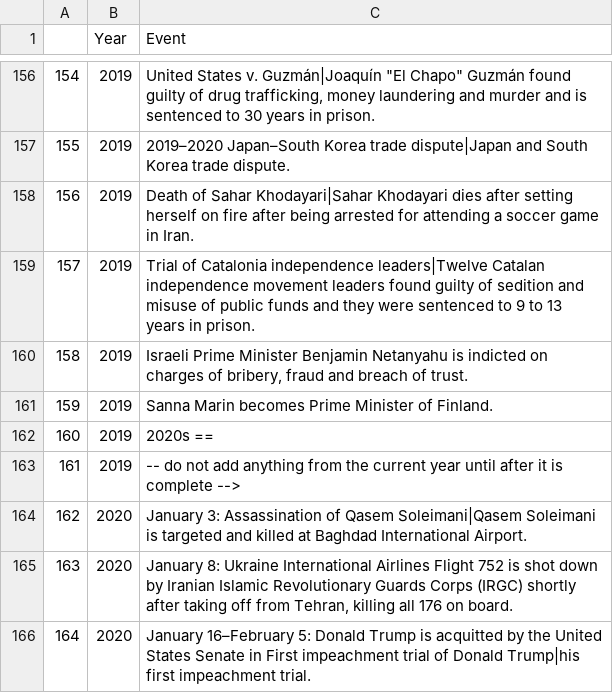
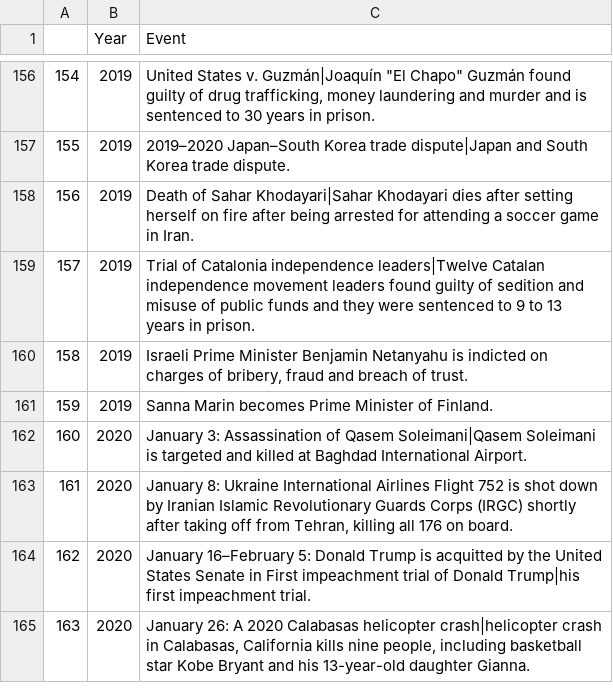
Before and after one commit to epfl-ada/ada-2022-project-chromegoldfish, a CSV file: datasets/wiki_events.csv, drawn as a sheet; only a part is shown, gaps mark what is left out; the shorter side is filled out with more unchanged rows; removed rows and columns are numbered as before the commit, all else as after; the diff names each change by its address in the sheet, - before the commit and + after, or states it on an @@ line.

Commit message:
debugging of extraction of wiki article

```diff
--- a/datasets/wiki_events.csv
+++ b/datasets/wiki_events.csv
-row 162: 160 | 2019 | 2020s ==
-row 163: 161 | 2019 | -- do not add anything from the current year until after it is complete -->
@@ column A renumbered from row 162 down @@
```
Also changed, not shown: 1 other file.
